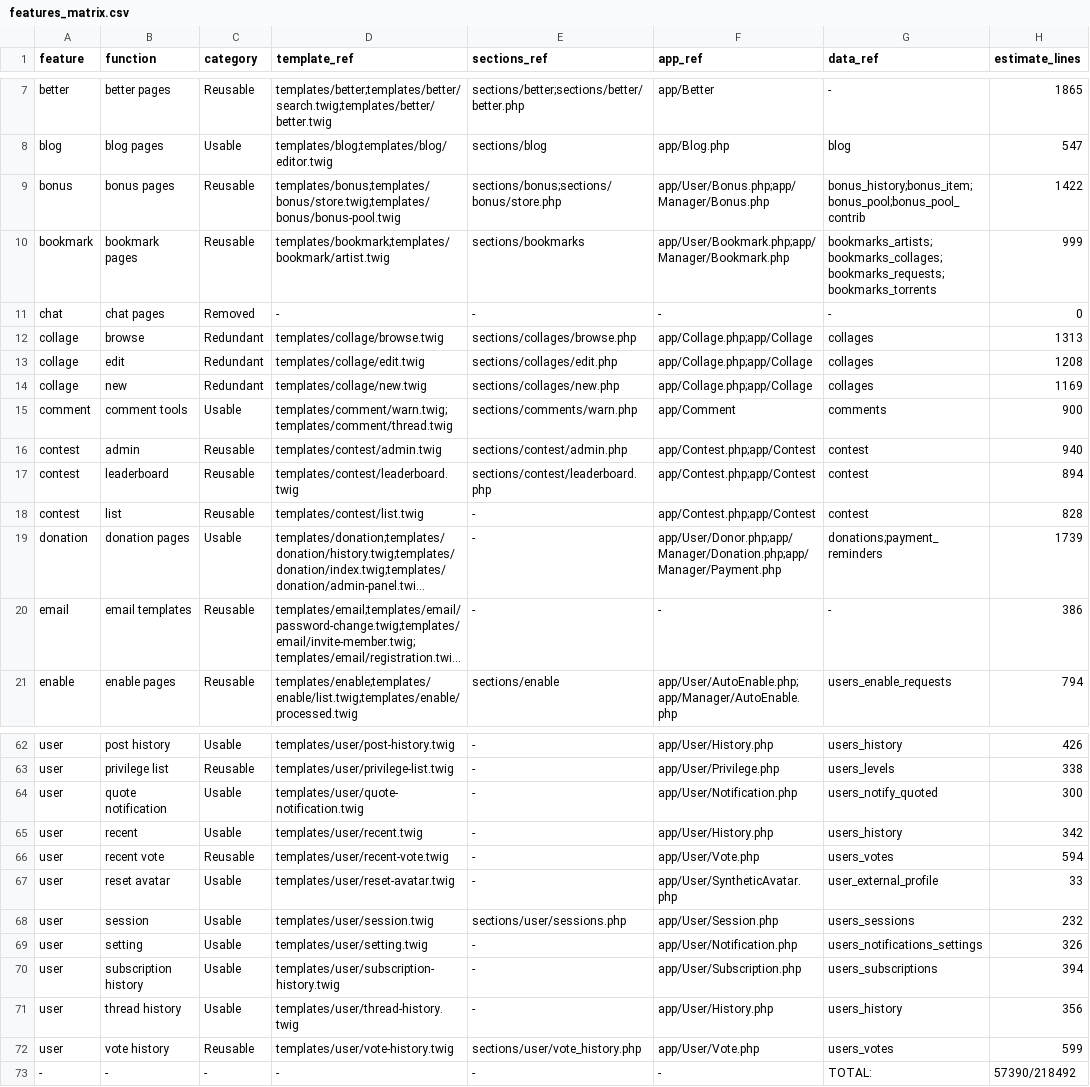
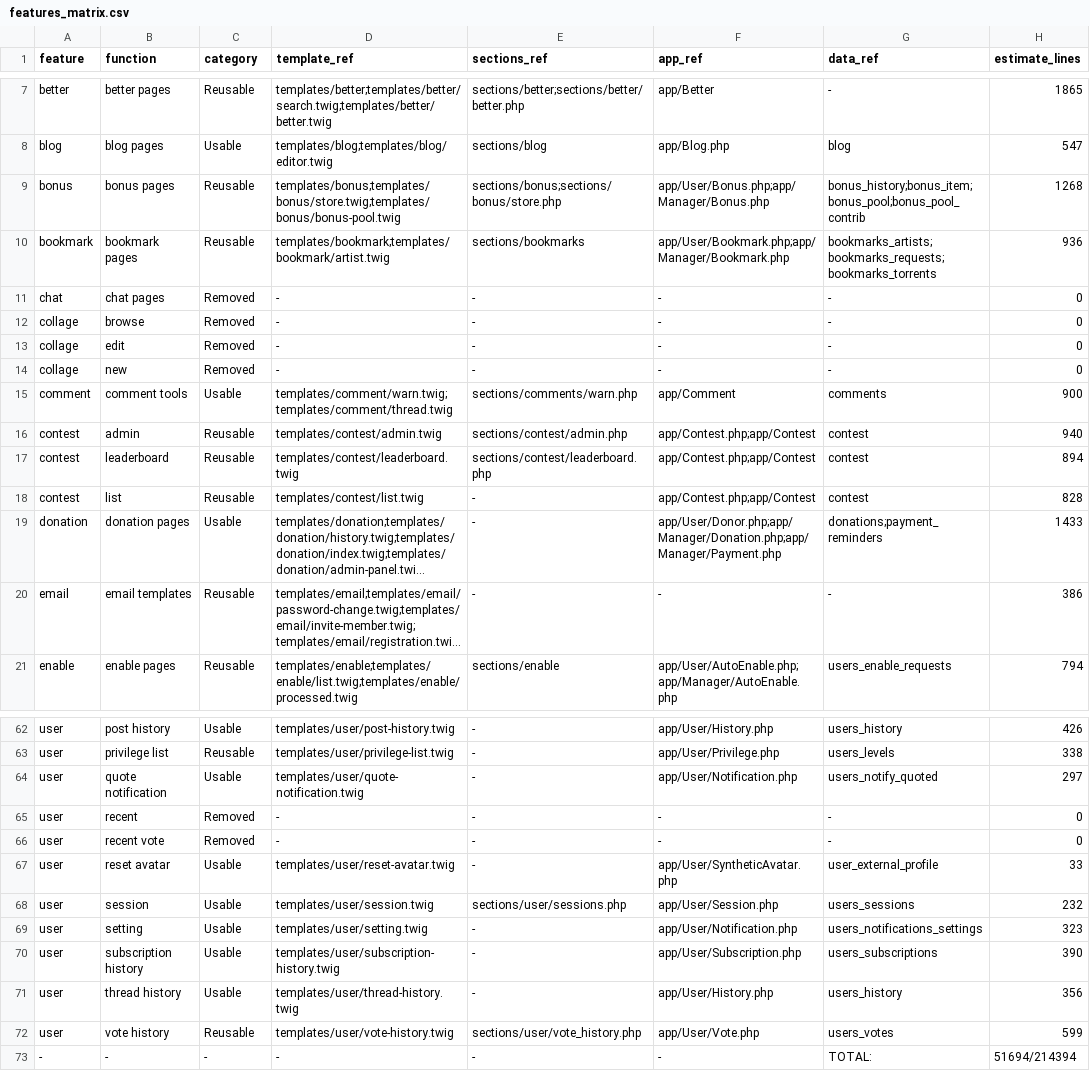
Before and after one commit to Walrus94/DotM, a CSV file: docs/refactoring_data/features_matrix.csv, drawn as a sheet; only a part is shown, gaps mark what is left out; long unchanged cells end in …; the diff covers the shown part only; the diff names each change by its address in the sheet, - before the commit and + after, or states it on an @@ line.

Commit message:
chore: update feature matrix after collage removal

```diff
--- a/docs/refactoring_data/features_matrix.csv
+++ b/docs/refactoring_data/features_matrix.csv
-H9 (estimate_lines): 1422
+H9 (estimate_lines): 1268
-G10 (data_ref): bookmarks_artists;bookmarks_collages;bookmarks_requests;bookmarks_torrents
+G10 (data_ref): bookmarks_artists;bookmarks_requests;bookmarks_torrents
-H10 (estimate_lines): 999
+H10 (estimate_lines): 936
-C12:C14 (category): Redundant
+C12:C14 (category): Removed
-D12 (template_ref): templates/collage/browse.twig
+D12 (template_ref): -
-E12 (sections_ref): sections/collages/browse.php
+E12 (sections_ref): -
-F12:F14 (app_ref): app/Collage.php;app/Collage
+F12:F14 (app_ref): -
-G12:G14 (data_ref): collages
+G12:G14 (data_ref): -
-H12 (estimate_lines): 1313
+H12 (estimate_lines): 0
-D13 (template_ref): templates/collage/edit.twig
+D13 (template_ref): -
-E13 (sections_ref): sections/collages/edit.php
+E13 (sections_ref): -
-H13 (estimate_lines): 1208
+H13 (estimate_lines): 0
-D14 (template_ref): templates/collage/new.twig
+D14 (template_ref): -
-E14 (sections_ref): sections/collages/new.php
+E14 (sections_ref): -
-H14 (estimate_lines): 1169
+H14 (estimate_lines): 0
-H19 (estimate_lines): 1739
+H19 (estimate_lines): 1433
-H64 (estimate_lines): 300
+H64 (estimate_lines): 297
-C65 (category): Usable
+C65 (category): Removed
-D65 (template_ref): templates/user/recent.twig
+D65 (template_ref): -
-F65 (app_ref): app/User/History.php
+F65 (app_ref): -
-G65 (data_ref): users_history
+G65 (data_ref): -
-H65 (estimate_lines): 342
+H65 (estimate_lines): 0
-C66 (category): Reusable
+C66 (category): Removed
-D66 (template_ref): templates/user/recent-vote.twig
+D66 (template_ref): -
-F66 (app_ref): app/User/Vote.php
+F66 (app_ref): -
-G66 (data_ref): users_votes
+G66 (data_ref): -
-H66 (estimate_lines): 594
+H66 (estimate_lines): 0
-H69 (estimate_lines): 326
+H69 (estimate_lines): 323
-H70 (estimate_lines): 394
+H70 (estimate_lines): 390
-H73 (estimate_lines): 57390/218492
+H73 (estimate_lines): 51694/214394
```
Also changed, not shown: 6 edited cells elsewhere in this file, 1 other file.
